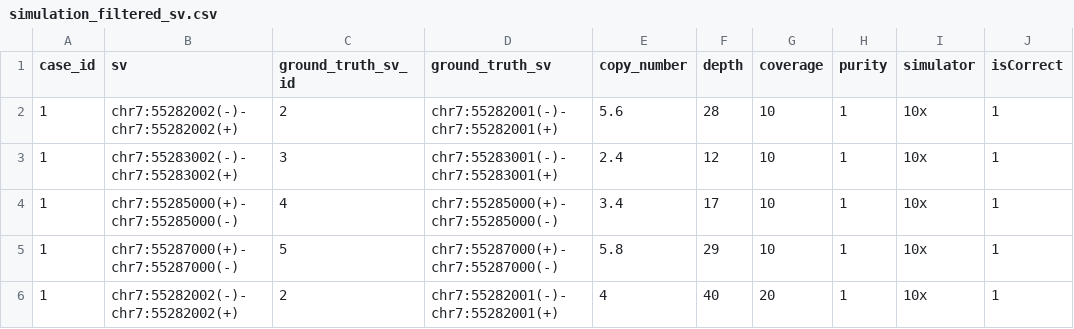
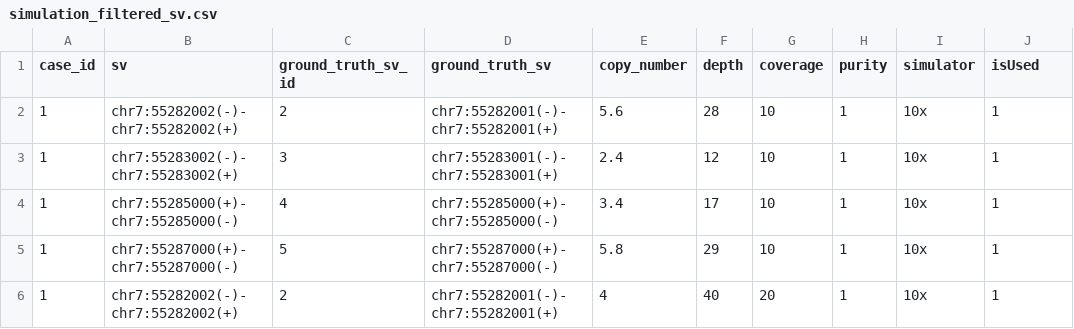
Before and after one commit to deepomicslab/Ambigram_paper, a CSV file: simulation/simulation_filtered_sv.csv, drawn as a sheet; only a part is shown.

Commit message:
Update simulation_filtered_sv.csv

```diff
--- a/simulation/simulation_filtered_sv.csv
+++ b/simulation/simulation_filtered_sv.csv
@@ -1,2 +1,2 @@
-case_id,sv,ground_truth_sv_id,ground_truth_sv,copy_number,depth,coverage,purity,simulator,isCorrect
+case_id,sv,ground_truth_sv_id,ground_truth_sv,copy_number,depth,coverage,purity,simulator,isUsed
 1,chr7:55282002(-)-chr7:55282002(+),2,chr7:55282001(-)-chr7:55282001(+),5.6,28,10,1,10x,1
```
